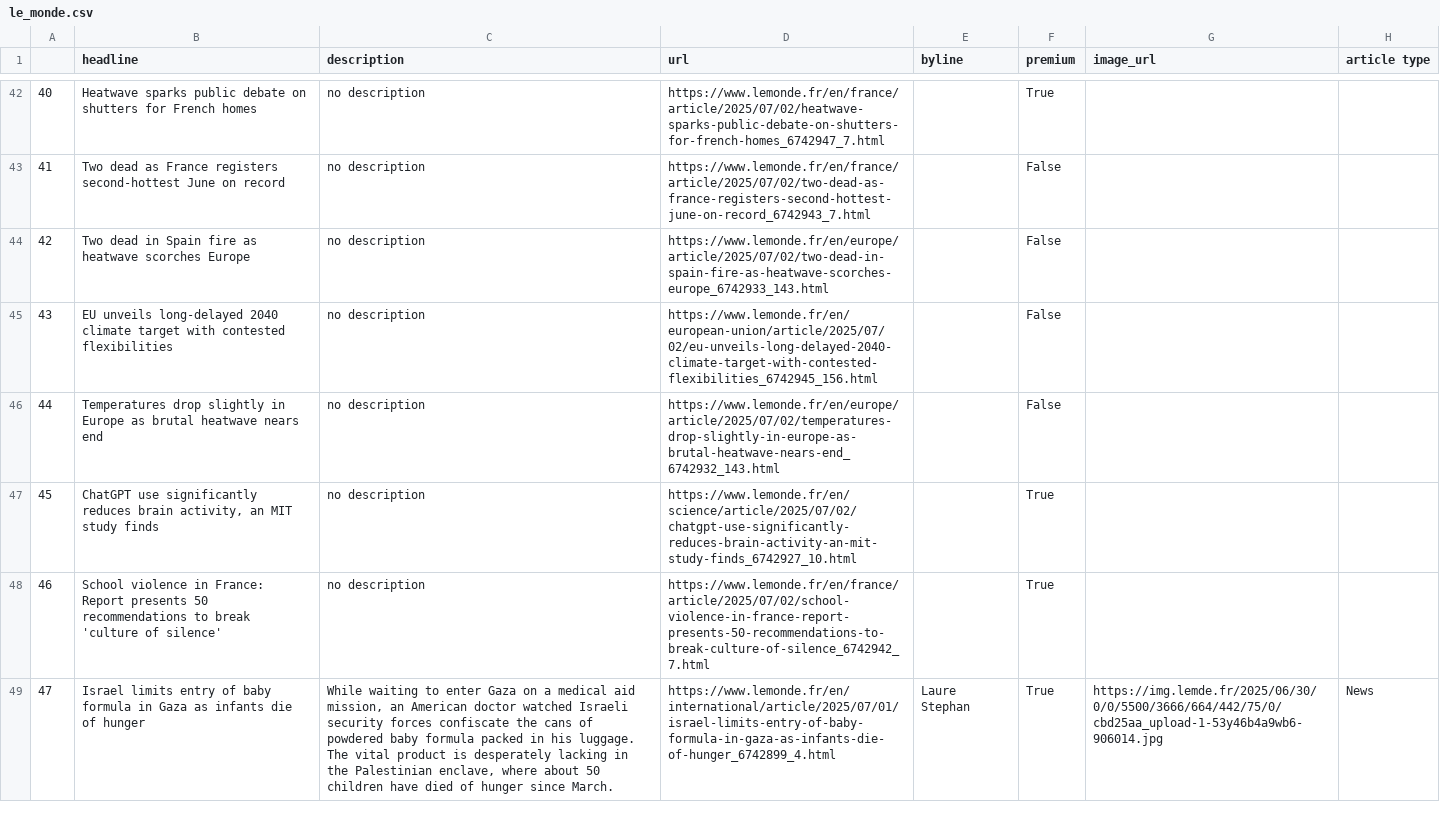
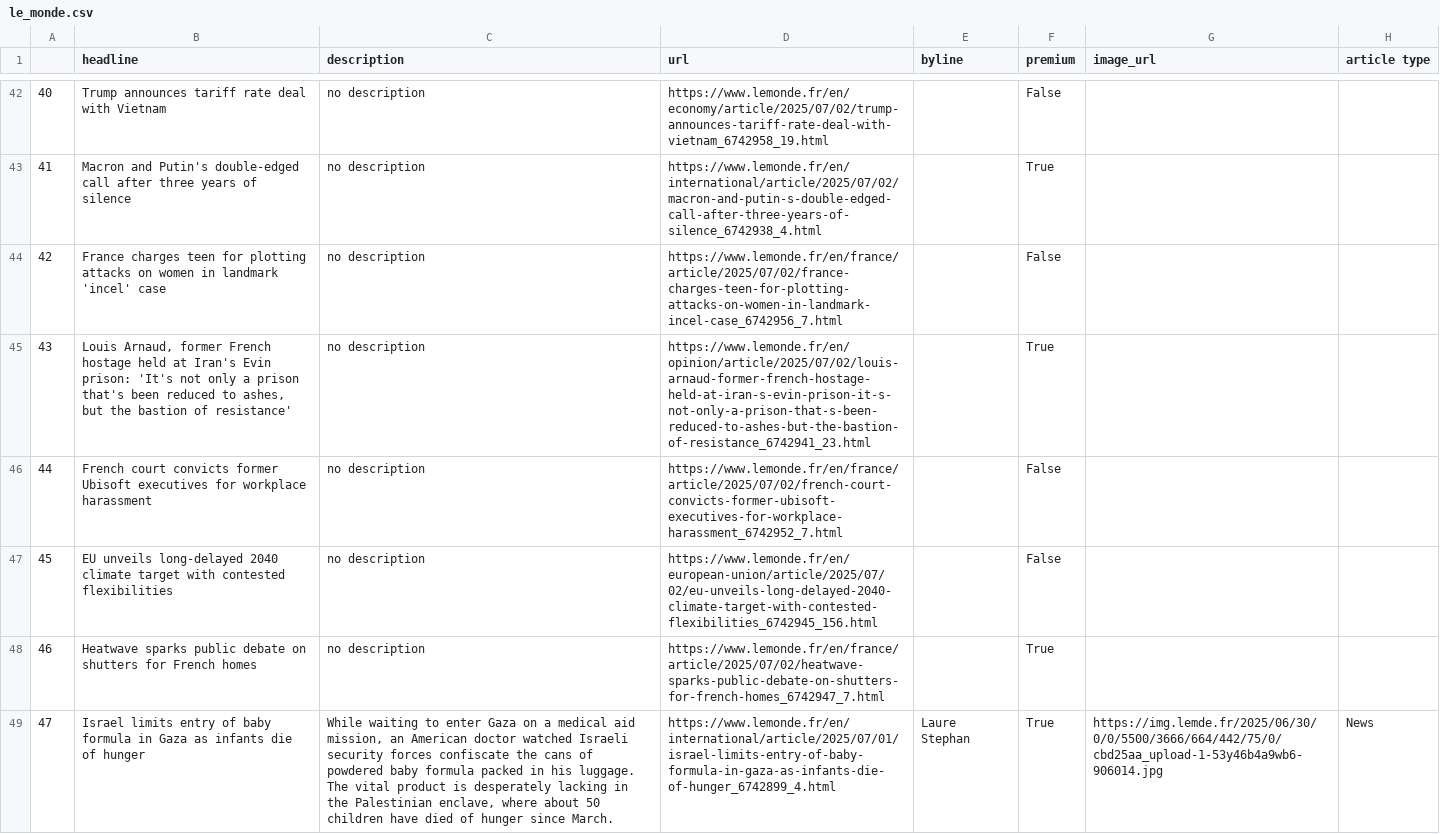
Before and after one commit to helenawittlich/scraping, a CSV file: le_monde.csv, drawn as a sheet; only a part is shown, gaps mark what is left out; the diff covers the shown part only; the diff names each change by its address in the sheet, - before the commit and + after, or states it on an @@ line.

```diff
--- a/le_monde.csv
+++ b/le_monde.csv
-B42 (headline): Heatwave sparks public debate on shutters for French homes
+B42 (headline): Trump announces tariff rate deal with Vietnam
-D42 (url): https://www.lemonde.fr/en/france/article/2025/07/02/heatwave-sparks-public-debate-on-shutters-for-french-homes_6742947_7.html
+D42 (url): https://www.lemonde.fr/en/economy/article/2025/07/02/trump-announces-tariff-rate-deal-with-vietnam_6742958_19.html
-F42 (premium): True
+F42 (premium): False
-B43 (headline): Two dead as France registers second-hottest June on record
+B43 (headline): Macron and Putin's double-edged call after three years of silence
-D43 (url): https://www.lemonde.fr/en/france/article/2025/07/02/two-dead-as-france-registers-second-hottest-june-on-record_6742943_7.html
+D43 (url): https://www.lemonde.fr/en/international/article/2025/07/02/macron-and-putin-s-double-edged-call-after-three-years-of-silence_6742938_4.html
-F43 (premium): False
+F43 (premium): True
-B44 (headline): Two dead in Spain fire as heatwave scorches Europe
+B44 (headline): France charges teen for plotting attacks on women in landmark 'incel' case
-D44 (url): https://www.lemonde.fr/en/europe/article/2025/07/02/two-dead-in-spain-fire-as-heatwave-scorches-europe_6742933_143.html
+D44 (url): https://www.lemonde.fr/en/france/article/2025/07/02/france-charges-teen-for-plotting-attacks-on-women-in-landmark-incel-case_6742956_7.html
-B45 (headline): EU unveils long-delayed 2040 climate target with contested flexibilities
+B45 (headline): Louis Arnaud, former French hostage held at Iran's Evin prison: 'It's not only a prison that's been reduced to ashes, but the bastion of resistance'
-D45 (url): https://www.lemonde.fr/en/european-union/article/2025/07/02/eu-unveils-long-delayed-2040-climate-target-with-contested-flexibilities_6742945_156.html
+D45 (url): https://www.lemonde.fr/en/opinion/article/2025/07/02/louis-arnaud-former-french-hostage-held-at-iran-s-evin-prison-it-s-not-only-a-prison-that-s-been-reduced-to-ashes-but-the-bastion-of-resistance_6742941_23.html
-F45 (premium): False
+F45 (premium): True
-B46 (headline): Temperatures drop slightly in Europe as brutal heatwave nears end
+B46 (headline): French court convicts former Ubisoft executives for workplace harassment
-D46 (url): https://www.lemonde.fr/en/europe/article/2025/07/02/temperatures-drop-slightly-in-europe-as-brutal-heatwave-nears-end_6742932_143.html
+D46 (url): https://www.lemonde.fr/en/france/article/2025/07/02/french-court-convicts-former-ubisoft-executives-for-workplace-harassment_6742952_7.html
-B47 (headline): ChatGPT use significantly reduces brain activity, an MIT study finds
+B47 (headline): EU unveils long-delayed 2040 climate target with contested flexibilities
-D47 (url): https://www.lemonde.fr/en/science/article/2025/07/02/chatgpt-use-significantly-reduces-brain-activity-an-mit-study-finds_6742927_10.html
+D47 (url): https://www.lemonde.fr/en/european-union/article/2025/07/02/eu-unveils-long-delayed-2040-climate-target-with-contested-flexibilities_6742945_156.html
-F47 (premium): True
+F47 (premium): False
-B48 (headline): School violence in France: Report presents 50 recommendations to break 'culture of silence'
+B48 (headline): Heatwave sparks public debate on shutters for French homes
-D48 (url): https://www.lemonde.fr/en/france/article/2025/07/02/school-violence-in-france-report-presents-50-recommendations-to-break-culture-of-silence_6742942_7.html
+D48 (url): https://www.lemonde.fr/en/france/article/2025/07/02/heatwave-sparks-public-debate-on-shutters-for-french-homes_6742947_7.html
```
Also changed, not shown: 60 edited cells elsewhere in this file.
